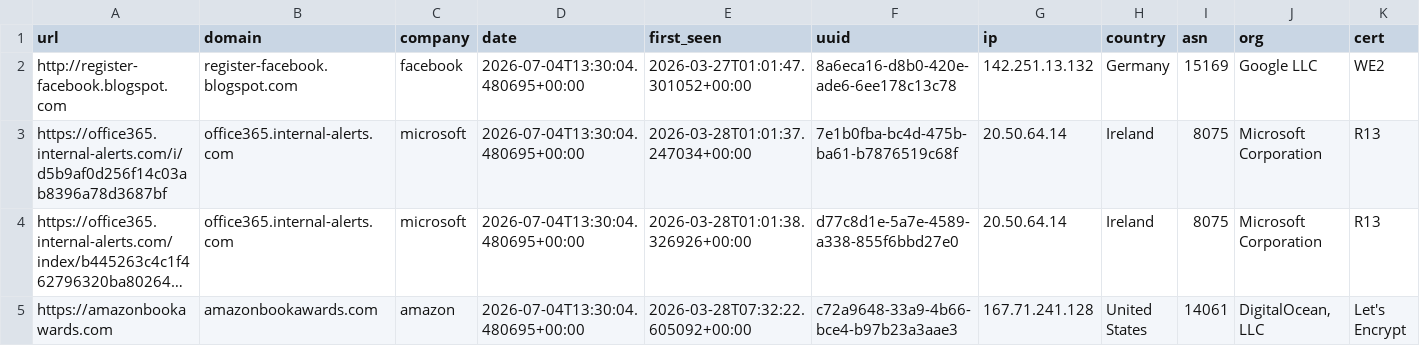
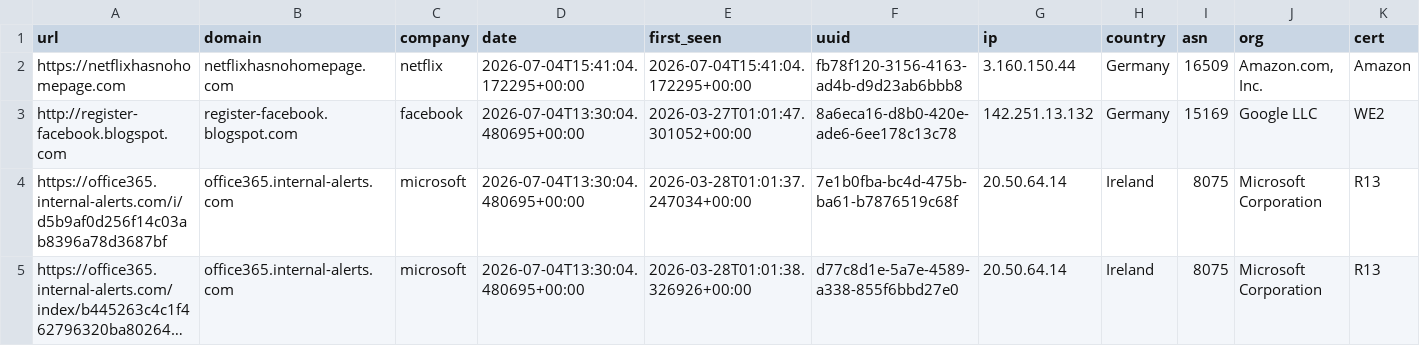
Before and after one commit to 0xDanielLopez/phishunt-feed, a CSV file: feed.csv, drawn as a sheet; only a part is shown; the shorter side is filled out with more unchanged rows; long unchanged cells end in …; rows hold the shown columns only; the diff names each change by its address in the sheet, - before the commit and + after, or states it on an @@ line.

```diff
--- a/feed.csv
+++ b/feed.csv
+row 2: https://netflixhasnohomepage.com | netflixhasnohomepage.com | netflix | 2026-07-04T15:41:04.172295+00:00 | 2026-07-04T15:41:04.172295+00:00 | fb78f120-3156-4163-ad4b-d9d23ab6bbb8 | 3.160.150.44 | Germany | 16509 | Amazon.com, Inc. | Amazon
```
Also changed, not shown: 2 other files.
